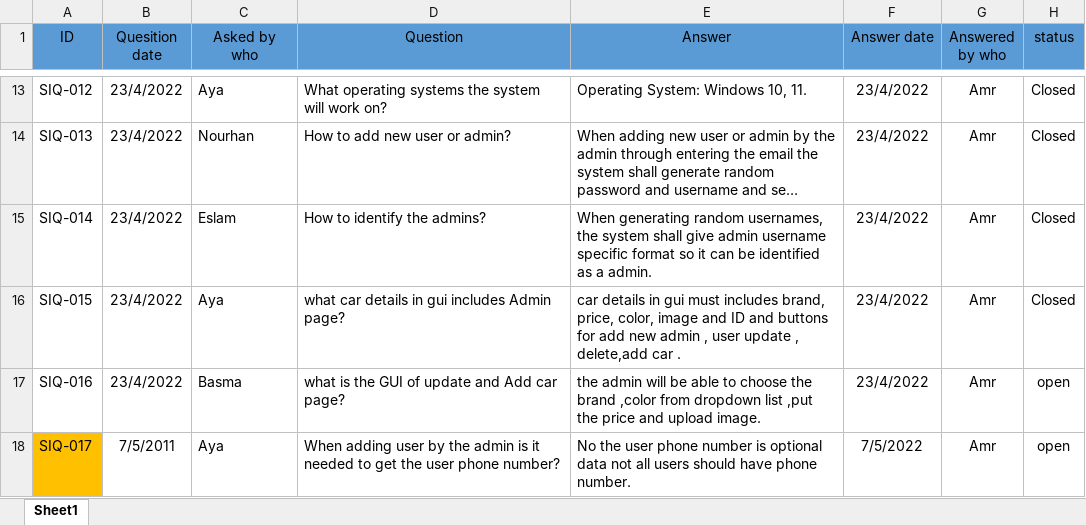
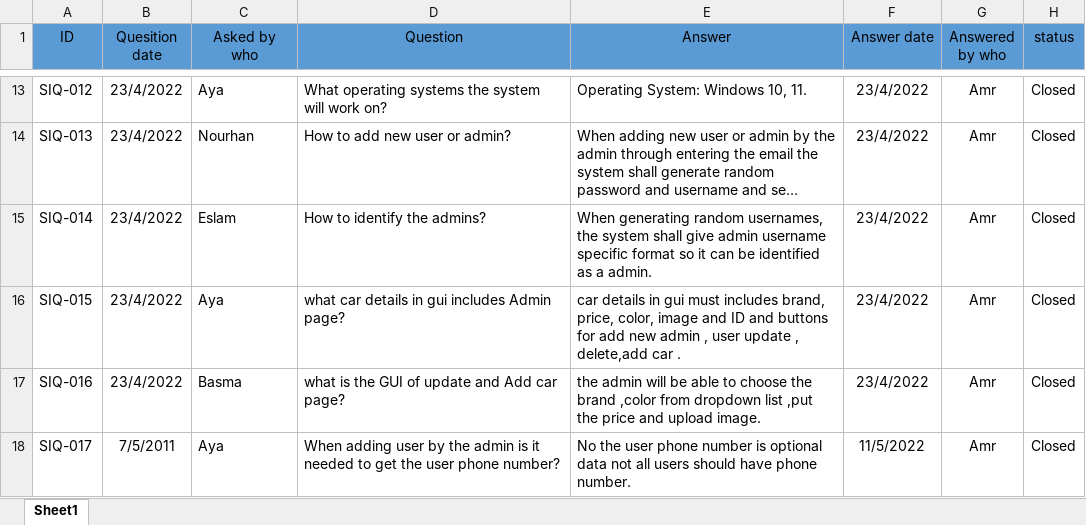
Before and after one commit to Aml-Nasser/Car-Bookings, an Excel workbook: Defination/Requirments/Car-SIQ.xlsx, sheet Sheet1, drawn as a sheet; only a part is shown, gaps mark what is left out; long unchanged cells end in …; values as stored, in another font and other column widths than the file's, no borders; the diff names each change by its address in the sheet, - before the commit and + after, or states it on an @@ line.

Commit message:
Updated SIQ file

```diff
--- a/Defination/Requirments/Car-SIQ.xlsx (sheet Sheet1)
+++ b/Defination/Requirments/Car-SIQ.xlsx (sheet Sheet1)
-H17:H18 (status): open
+H17:H18 (status): Closed
-A18 fill: #FFC000
+A18 fill: none
-F18 (Answer date): 7/5/2022
+F18 (Answer date): 11/5/2022
```
